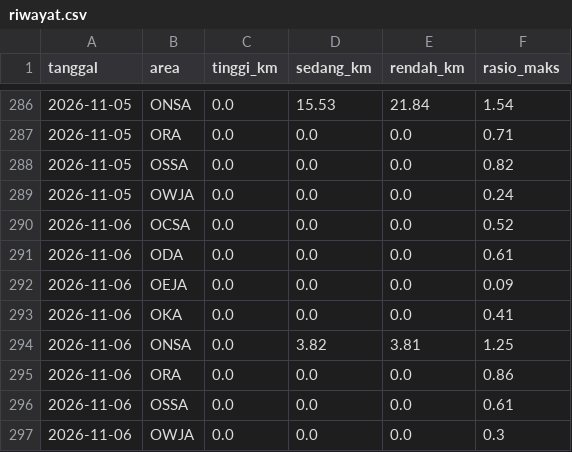
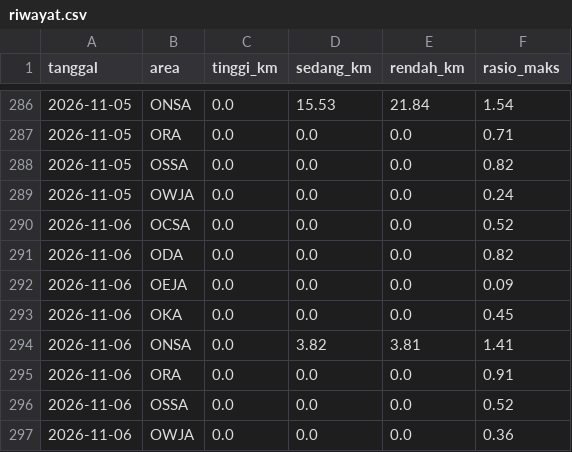
Before and after one commit to safetylineStream/safetylineStream-Dashboard-Pantauan-Lingkungan-Area-Kerja-Pertagas, a CSV file: data/lhasa/riwayat.csv, drawn as a sheet; only a part is shown, gaps mark what is left out.

```diff
--- a/data/lhasa/riwayat.csv
+++ b/data/lhasa/riwayat.csv
@@ -290,8 +290,8 @@ tanggal,area,tinggi_km,sedang_km,rendah_km,rasio_maks
 2026-11-06,OCSA,0.0,0.0,0.0,0.52
-2026-11-06,ODA,0.0,0.0,0.0,0.61
+2026-11-06,ODA,0.0,0.0,0.0,0.82
 2026-11-06,OEJA,0.0,0.0,0.0,0.09
-2026-11-06,OKA,0.0,0.0,0.0,0.41
-2026-11-06,ONSA,0.0,3.82,3.81,1.25
-2026-11-06,ORA,0.0,0.0,0.0,0.86
-2026-11-06,OSSA,0.0,0.0,0.0,0.61
-2026-11-06,OWJA,0.0,0.0,0.0,0.3
+2026-11-06,OKA,0.0,0.0,0.0,0.45
+2026-11-06,ONSA,0.0,3.82,3.81,1.41
+2026-11-06,ORA,0.0,0.0,0.0,0.91
+2026-11-06,OSSA,0.0,0.0,0.0,0.52
+2026-11-06,OWJA,0.0,0.0,0.0,0.36
```
Also changed, not shown: 2 other files.
